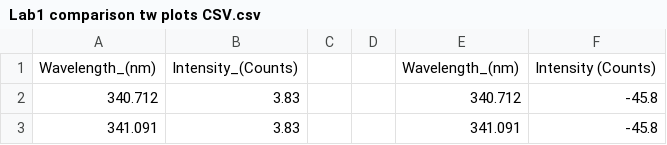
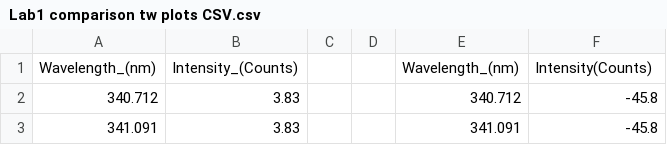
Before and after one commit to N-Alotaibi/Week3, a CSV file: Lab1 comparison tw plots CSV.csv, drawn as a sheet; only a part is shown.

Commit message:
Add files via upload

```diff
--- a/Lab1 comparison tw plots CSV.csv
+++ b/Lab1 comparison tw plots CSV.csv
@@ -1,2 +1,2 @@
-Wavelength_(nm),Intensity_(Counts),,,Wavelength_(nm),Intensity (Counts)
+Wavelength_(nm),Intensity_(Counts),,,Wavelength_(nm),Intensity(Counts)
 340.712,3.83,,,340.712,-45.8
```
